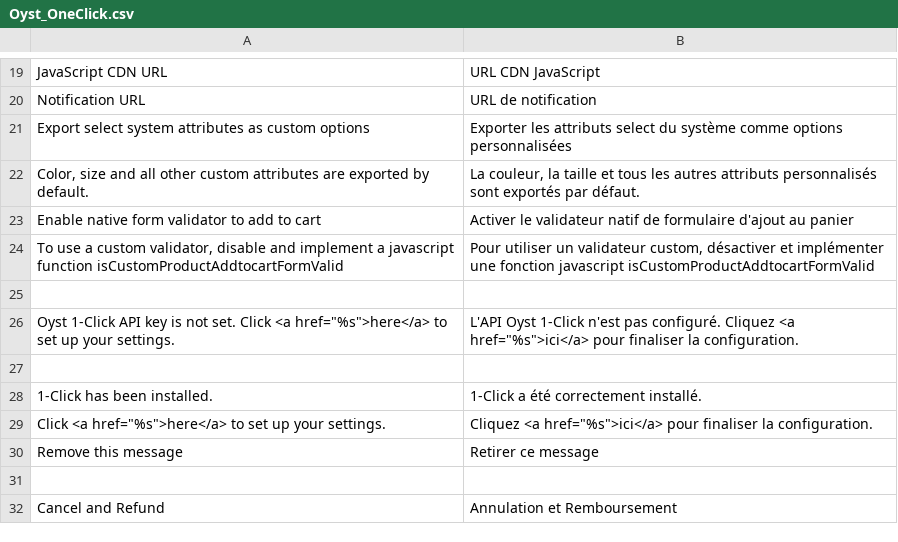
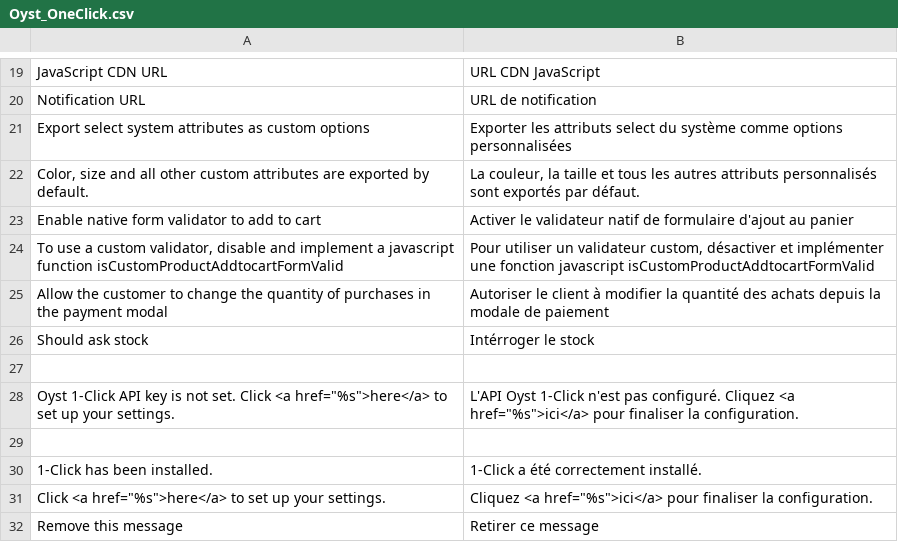
Before and after one commit to oystparis/oyst-1click-magento, a CSV file: app/locale/fr_FR/Oyst_OneClick.csv, drawn as a sheet; only a part is shown, gaps mark what is left out; the shorter side is filled out with more unchanged rows; the diff names each change by its address in the sheet, - before the commit and + after, or states it on an @@ line.

Commit message:
Stock management (#148)
* Improve README

* Add backend switcher to allow order out of stock (#134)

* Add backend switcher to manage quantity changes in modal (#133)

* Manage stock quantity event (#126)

* Add hack for product variation (#151)

```diff
--- a/app/locale/fr_FR/Oyst_OneClick.csv
+++ b/app/locale/fr_FR/Oyst_OneClick.csv
+row 25: Allow the customer to change the quantity of purchases in the payment modal | Autoriser le client à modifier la quantité des achats depuis la modale de paiement
+row 26: Should ask stock | Intérroger le stock
```
Also changed, not shown: app/locale/en_US/Oyst_OneClick.csv, 12 other files.
